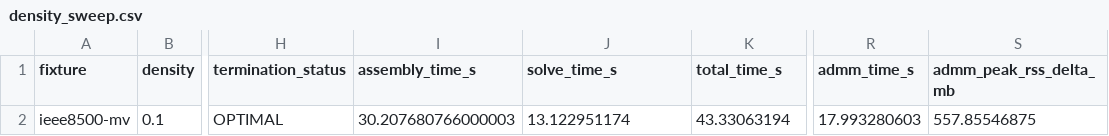
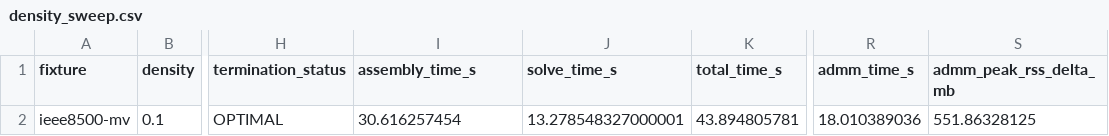
Before and after one commit to Bittencourt/TSO-DSO, a CSV file: results/ieee8500_benchmark/density_sweep.csv, drawn as a sheet; only a part is shown, gaps mark what is left out; the diff names each change by its address in the sheet, - before the commit and + after, or states it on an @@ line.

```diff
--- a/results/ieee8500_benchmark/density_sweep.csv
+++ b/results/ieee8500_benchmark/density_sweep.csv
-I2 (assembly_time_s): 30.207680766000003
+I2 (assembly_time_s): 30.616257454
-J2 (solve_time_s): 13.122951174
+J2 (solve_time_s): 13.278548327000001
-K2 (total_time_s): 43.33063194
+K2 (total_time_s): 43.894805781
-R2 (admm_time_s): 17.993280603
+R2 (admm_time_s): 18.010389036
-S2 (admm_peak_rss_delta_mb): 557.85546875
+S2 (admm_peak_rss_delta_mb): 551.86328125
```
Also changed, not shown: 1 other file.
